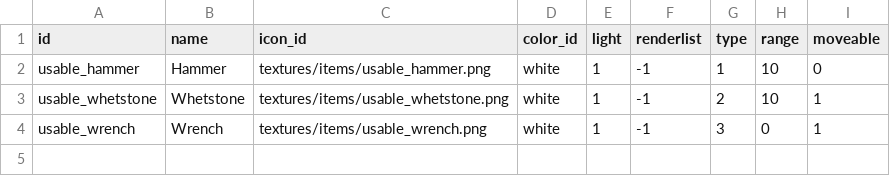
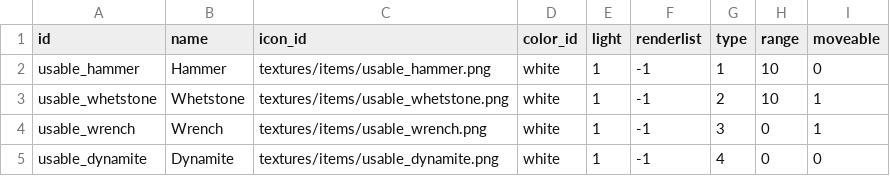
Before and after one commit to ololoken/emptyclip, a TSV file: assets/source/stats/usables.tsv, drawn as a sheet; the diff names each change by its address in the sheet, - before the commit and + after, or states it on an @@ line.

```diff
--- a/assets/source/stats/usables.tsv
+++ b/assets/source/stats/usables.tsv
+row 5: usable_dynamite | Dynamite | textures/items/usable_dynamite.png | white | 1 | -1 | 4 | 0 | 0
```
Also changed, not shown: assets/source/stats/itemdrops.tsv, assets/source/stats/uniques.tsv, 11 other files.
